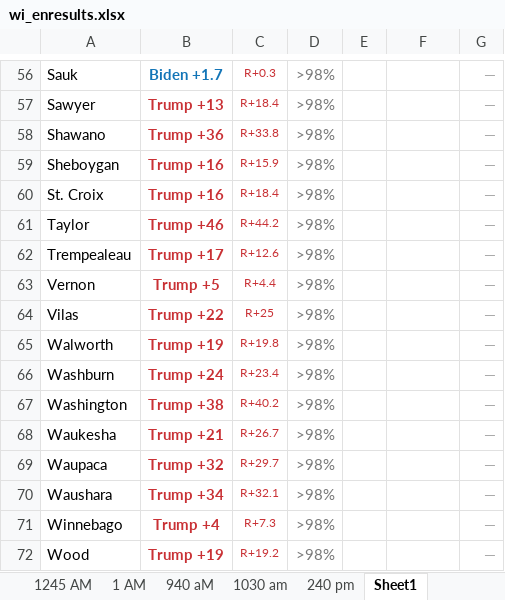
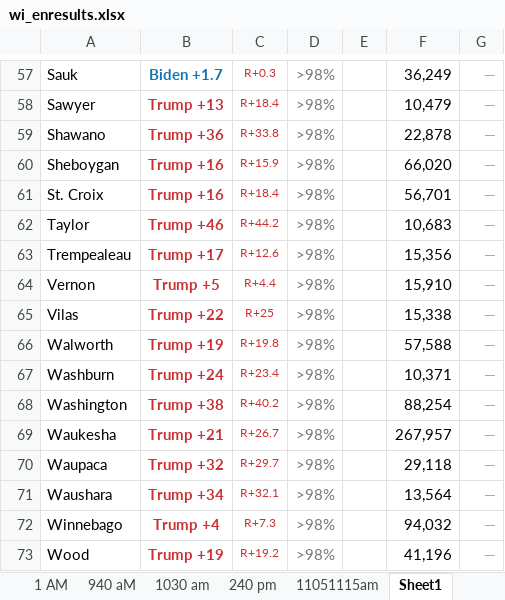
Before and after one commit to MEDSL/election_night2020, an Excel workbook: results/WI/wi_enresults.xlsx, sheet Sheet1, drawn as a sheet; only a part is shown, gaps mark what is left out; values as stored, in another font and other column widths than the file's, no borders; addresses are those after the commit; the diff covers the shown part only; the diff names each change by its address in the sheet, - before the commit and + after, or states it on an @@ line.

```diff
--- a/results/WI/wi_enresults.xlsx (sheet Sheet1)
+++ b/results/WI/wi_enresults.xlsx (sheet Sheet1)
+sheet tab: 11051115am
-F57: (empty)
+F57: 36,249
-F58: (empty)
+F58: 10,479
-F59: (empty)
+F59: 22,878
-F60: (empty)
+F60: 66,020
-F61: (empty)
+F61: 56,701
-F62: (empty)
+F62: 10,683
-F63: (empty)
+F63: 15,356
-F64: (empty)
+F64: 15,910
-F65: (empty)
+F65: 15,338
-F66: (empty)
+F66: 57,588
-F67: (empty)
+F67: 10,371
-F68: (empty)
+F68: 88,254
-F69: (empty)
+F69: 267,957
-F70: (empty)
+F70: 29,118
-F71: (empty)
+F71: 13,564
-F72: (empty)
+F72: 94,032
-F73: (empty)
+F73: 41,196
```
Also changed, not shown: 1 added row and 55 edited cells elsewhere in this sheet, results/GA/ga_results.xlsx, results/MI/mi_results.xlsx, 27 other files.
